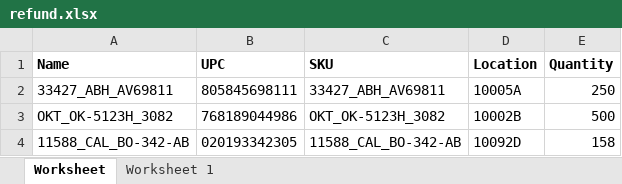
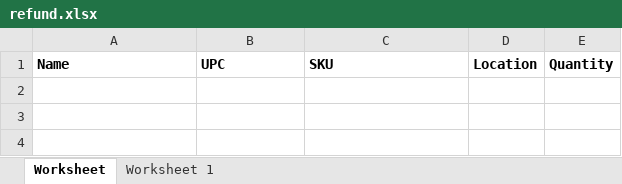
Before and after one commit to que2018/c3, an Excel workbook: admin/assets/file/export/refund.xlsx, sheet Worksheet, drawn as a sheet; values as stored, in another font and other column widths than the file's, no borders; the diff names each change by its address in the sheet, - before the commit and + after, or states it on an @@ line.

```diff
--- a/admin/assets/file/export/refund.xlsx (sheet Worksheet)
+++ b/admin/assets/file/export/refund.xlsx (sheet Worksheet)
-row 2: 33427_ABH_AV69811 | 805845698111 | 33427_ABH_AV69811 | 10005A | 250
-row 3: OKT_OK-5123H_3082 | 768189044986 | OKT_OK-5123H_3082 | 10002B | 500
-row 4: 11588_CAL_BO-342-AB | 020193342305 | 11588_CAL_BO-342-AB | 10092D | 158
```
Also changed, not shown: admin/assets/file/export/inventory.xlsx, admin/assets/file/export/transaction.xlsx, 9 other files.
